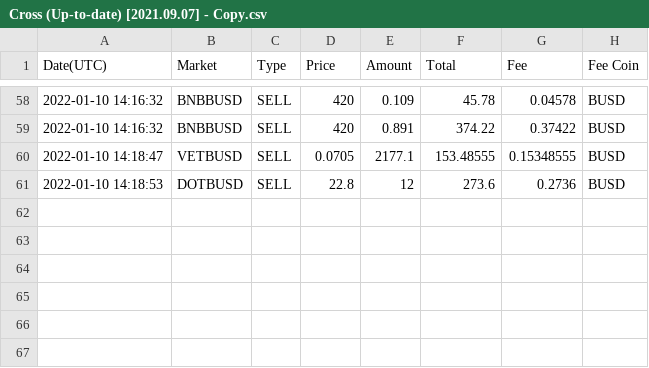
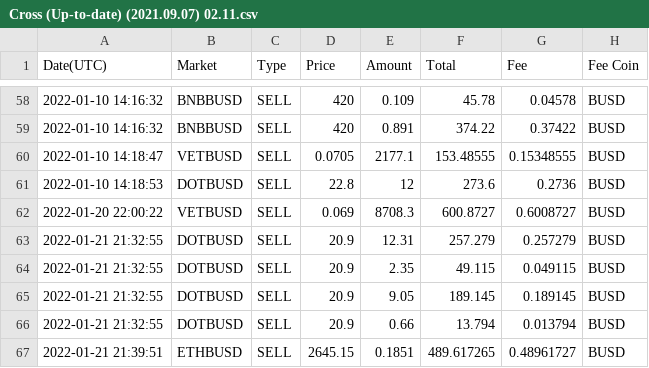
Before and after one commit to tamasbodi1203/portfolio, a CSV file: src/main/resources/csv/Cross (Up-to-date) (2021.09.07) 02.11.csv (was src/main/resources/csv/Cross (Up-to-date) [2021.09.07] - Copy.csv), drawn as a sheet; only a part is shown, gaps mark what is left out.

```diff
--- a/src/main/resources/csv/Cross (Up-to-date) [2021.09.07] - Copy.csv
+++ b/src/main/resources/csv/Cross (Up-to-date) (2021.09.07) 02.11.csv
@@ -61 +61,7 @@ Date(UTC),Market,Type,Price,Amount,Total,Fee,Fee Coin
 2022-01-10 14:18:53,DOTBUSD,SELL,22.8,12,273.6,0.2736,BUSD
+2022-01-20 22:00:22,VETBUSD,SELL,0.069,8708.3,600.8727,0.6008727,BUSD
+2022-01-21 21:32:55,DOTBUSD,SELL,20.9,12.31,257.279,0.257279,BUSD
+2022-01-21 21:32:55,DOTBUSD,SELL,20.9,2.35,49.115,0.049115,BUSD
+2022-01-21 21:32:55,DOTBUSD,SELL,20.9,9.05,189.145,0.189145,BUSD
+2022-01-21 21:32:55,DOTBUSD,SELL,20.9,0.66,13.794,0.013794,BUSD
+2022-01-21 21:39:51,ETHBUSD,SELL,2645.15,0.1851,489.617265,0.48961727,BUSD
```
Also changed, not shown: src/main/resources/csv/Spot (Up-to-date) (2022.01.21).csv, 17 other files.
